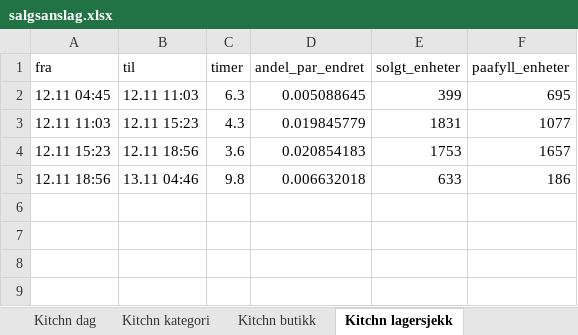
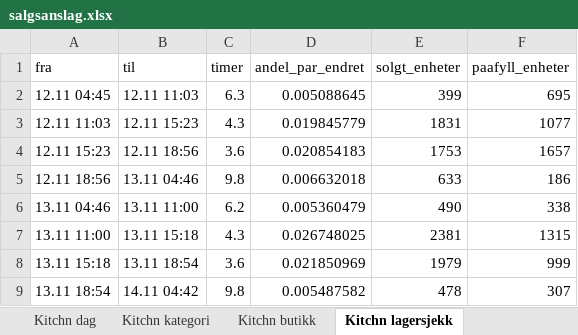
Before and after one commit to hakonbfuglu-hub/kitchn-tilbords-nowcast, an Excel workbook: rapport/salgsanslag/salgsanslag.xlsx, sheet Kitchn lagersjekk, drawn as a sheet; values as stored, in another font and other column widths than the file's, no borders; the diff names each change by its address in the sheet, - before the commit and + after, or states it on an @@ line.

```diff
--- a/rapport/salgsanslag/salgsanslag.xlsx (sheet Kitchn lagersjekk)
+++ b/rapport/salgsanslag/salgsanslag.xlsx (sheet Kitchn lagersjekk)
+row 6: 13.11 04:46 | 13.11 11:00 | 6.2 | 0.005360479 | 490 | 338
+row 7: 13.11 11:00 | 13.11 15:18 | 4.3 | 0.026748025 | 2381 | 1315
+row 8: 13.11 15:18 | 13.11 18:54 | 3.6 | 0.021850969 | 1979 | 999
+row 9: 13.11 18:54 | 14.11 04:42 | 9.8 | 0.005487582 | 478 | 307
```
Also changed, not shown: sheet Tilbords lagersjekk, sheet Tilbords dag, sheet Kitchn dag, sheet Tilbords kategori, sheet Kitchn kategori, sheet Tilbords butikk, 3 more sheets, 29 other files.
